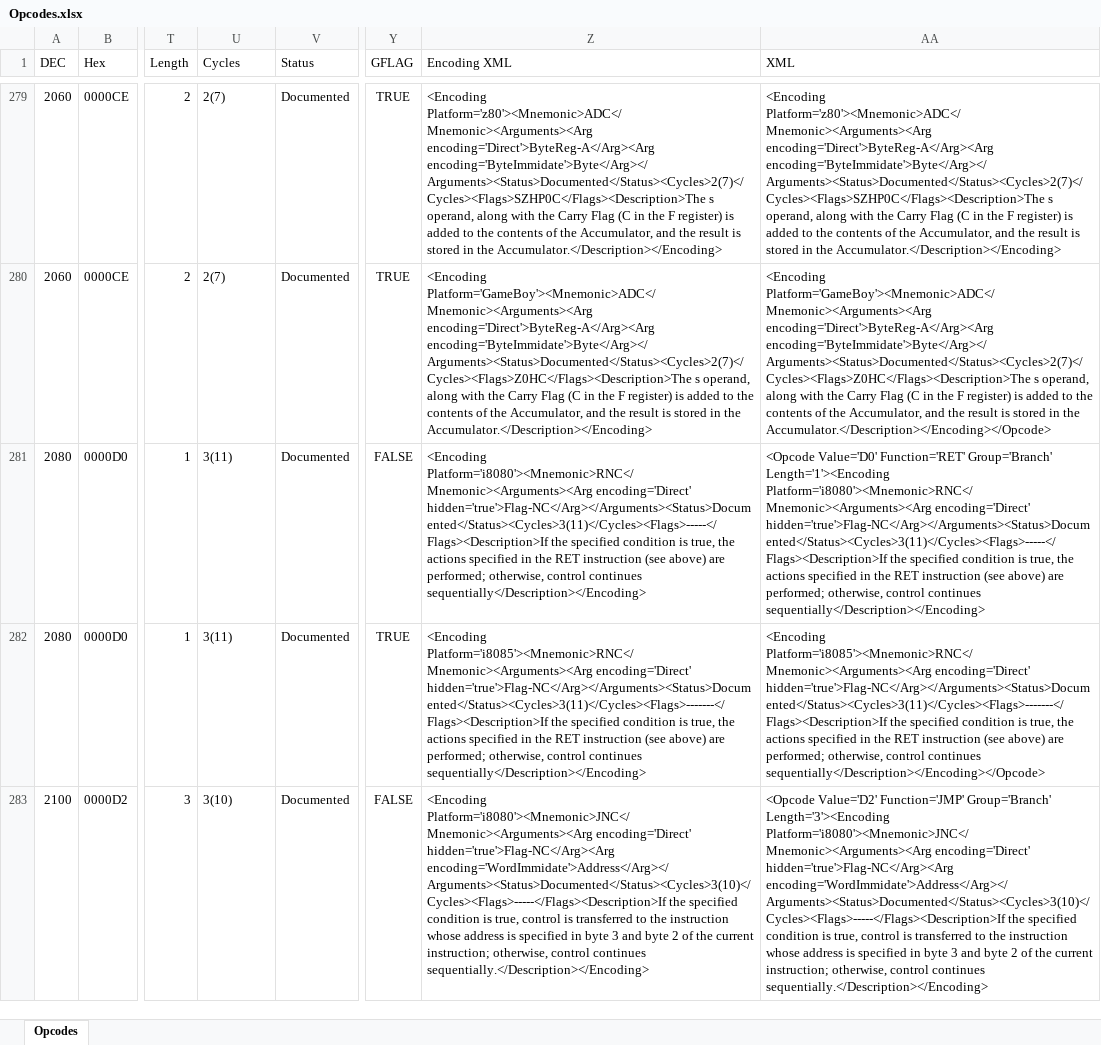
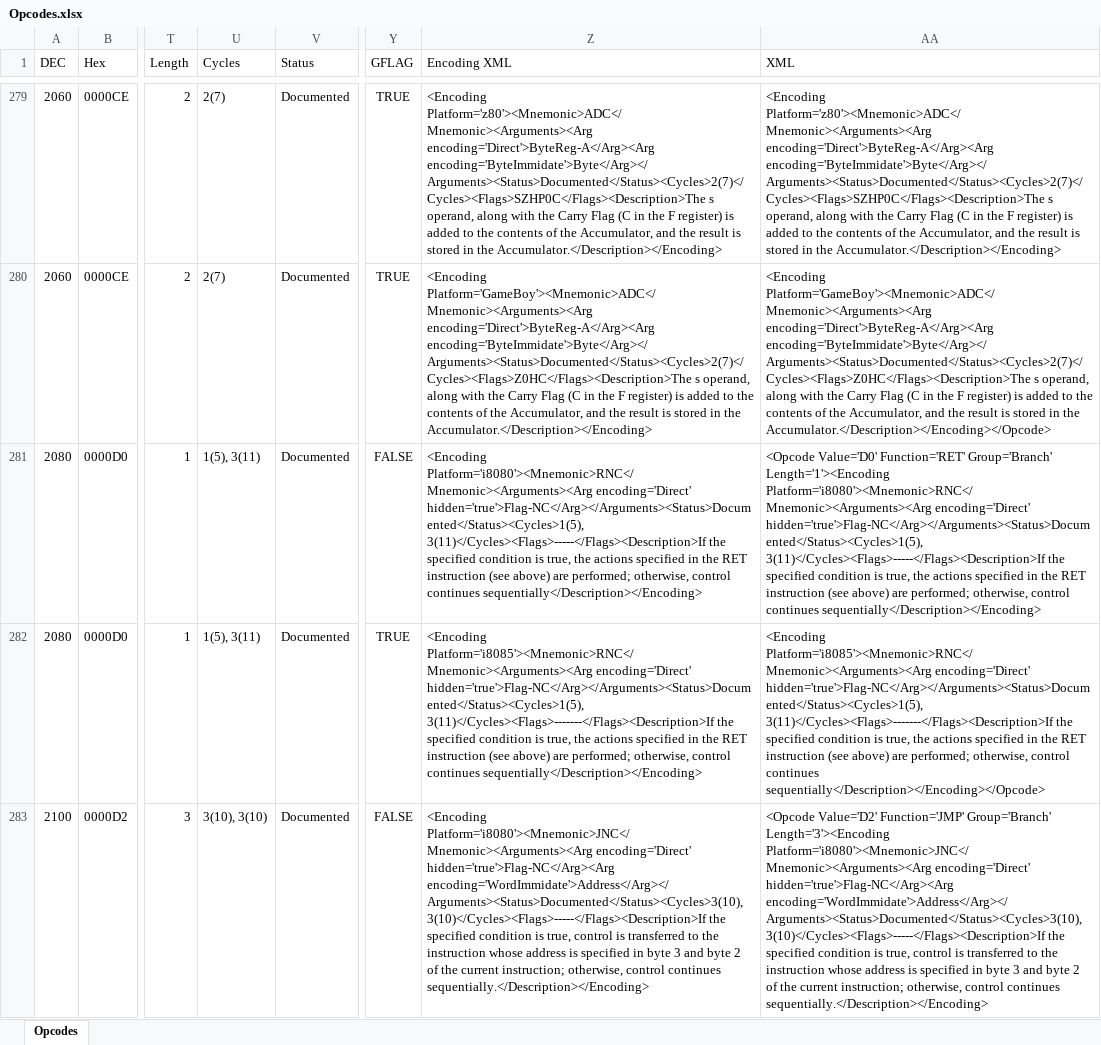
Before and after one commit to FoxCutter/Cubit, an Excel workbook: Tools/Opcode Tables/Opcodes.xlsx, sheet Opcodes, drawn as a sheet; only a part is shown, gaps mark what is left out; values as stored, in another font and other column widths than the file's, no borders; table styles not drawn; the diff covers the shown part only; the diff names each change by its address in the sheet, - before the commit and + after, or states it on an @@ line.

Commit message:
* Antimonitor board update * INT controller tweaks * Opcode XML adjusted slightly * Table builder to output C++ EMU tables * ZASM updates

```diff
--- a/Tools/Opcode Tables/Opcodes.xlsx (sheet Opcodes)
+++ b/Tools/Opcode Tables/Opcodes.xlsx (sheet Opcodes)
-U281:U282 (Cycles): 3(11)
+U281:U282 (Cycles): 1(5), 3(11)
-Z281 (Encoding XML): …Platform='i8080'><Mnemonic>RNC</Mnemonic><Arguments><Arg encoding='Direct' hidden='true'>Flag-NC</Arg></Arguments><Status>Documented</Status><Cycles>3(11)</Cycles><Flags>-----</Flags><Description>If the specified…
+Z281 (Encoding XML): …Platform='i8080'><Mnemonic>RNC</Mnemonic><Arguments><Arg encoding='Direct' hidden='true'>Flag-NC</Arg></Arguments><Status>Documented</Status><Cycles>1(5), 3(11)</Cycles><Flags>-----</Flags><Description>If the specified…
-AA281 (XML): …Platform='i8080'><Mnemonic>RNC</Mnemonic><Arguments><Arg encoding='Direct' hidden='true'>Flag-NC</Arg></Arguments><Status>Documented</Status><Cycles>3(11)</Cycles><Flags>-----</Flags><Description>If the specified…
+AA281 (XML): …Platform='i8080'><Mnemonic>RNC</Mnemonic><Arguments><Arg encoding='Direct' hidden='true'>Flag-NC</Arg></Arguments><Status>Documented</Status><Cycles>1(5), 3(11)</Cycles><Flags>-----</Flags><Description>If the specified…
-Z282 (Encoding XML): …Platform='i8085'><Mnemonic>RNC</Mnemonic><Arguments><Arg encoding='Direct' hidden='true'>Flag-NC</Arg></Arguments><Status>Documented</Status><Cycles>3(11)</Cycles><Flags>-------</Flags><Description>If the specified…
+Z282 (Encoding XML): …Platform='i8085'><Mnemonic>RNC</Mnemonic><Arguments><Arg encoding='Direct' hidden='true'>Flag-NC</Arg></Arguments><Status>Documented</Status><Cycles>1(5), 3(11)</Cycles><Flags>-------</Flags><Description>If the specified…
-AA282 (XML): …Platform='i8085'><Mnemonic>RNC</Mnemonic><Arguments><Arg encoding='Direct' hidden='true'>Flag-NC</Arg></Arguments><Status>Documented</Status><Cycles>3(11)</Cycles><Flags>-------</Flags><Description>If the specified…
+AA282 (XML): …Platform='i8085'><Mnemonic>RNC</Mnemonic><Arguments><Arg encoding='Direct' hidden='true'>Flag-NC</Arg></Arguments><Status>Documented</Status><Cycles>1(5), 3(11)</Cycles><Flags>-------</Flags><Description>If the specified…
-U283 (Cycles): 3(10)
+U283 (Cycles): 3(10), 3(10)
-Z283 (Encoding XML): …encoding='Direct' hidden='true'>Flag-NC</Arg><Arg encoding='WordImmidate'>Address</Arg></Arguments><Status>Documented</Status><Cycles>3(10)</Cycles><Flags>-----</Flags><Description>If the specified…
+Z283 (Encoding XML): …encoding='Direct' hidden='true'>Flag-NC</Arg><Arg encoding='WordImmidate'>Address</Arg></Arguments><Status>Documented</Status><Cycles>3(10), 3(10)</Cycles><Flags>-----</Flags><Description>If the specified…
-AA283 (XML): …encoding='Direct' hidden='true'>Flag-NC</Arg><Arg encoding='WordImmidate'>Address</Arg></Arguments><Status>Documented</Status><Cycles>3(10)</Cycles><Flags>-----</Flags><Description>If the specified…
+AA283 (XML): …encoding='Direct' hidden='true'>Flag-NC</Arg><Arg encoding='WordImmidate'>Address</Arg></Arguments><Status>Documented</Status><Cycles>3(10), 3(10)</Cycles><Flags>-----</Flags><Description>If the specified…
```
Also changed, not shown: 195 edited cells elsewhere in this sheet, 33 other files.
